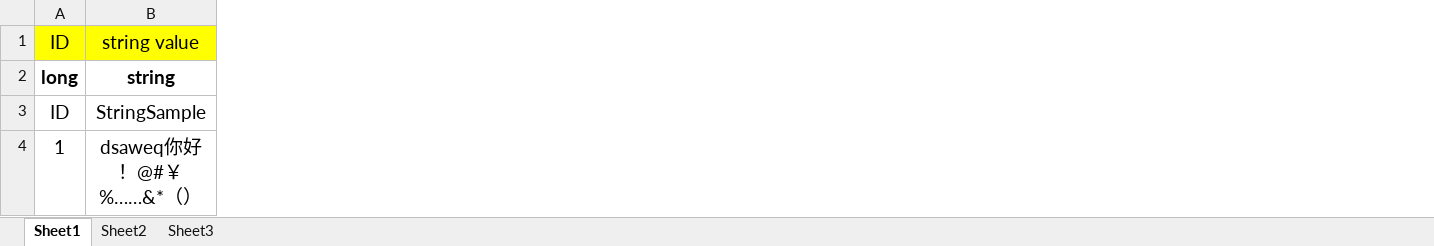
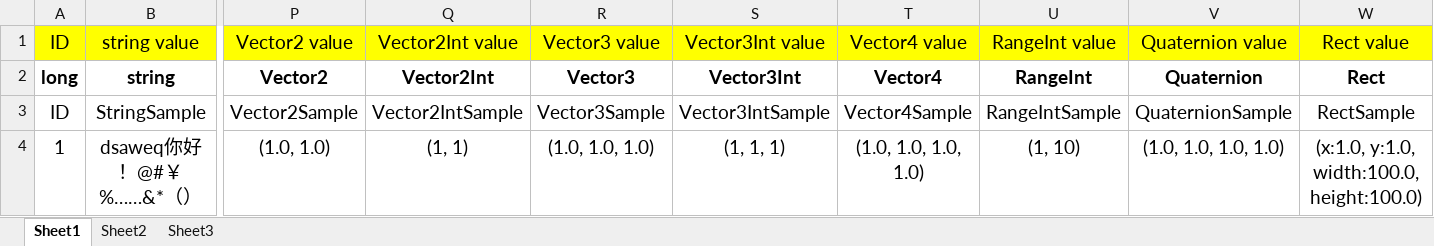
Before and after one commit to iDreamsOfGame/UniSharper.Data.Metadata, an Excel workbook: SampleExcelFiles/SampleMetadata.xlsx, sheet Sheet1, drawn as a sheet; only a part is shown, gaps mark what is left out; values as stored, in another font and other column widths than the file's, no borders; the diff covers the shown part only; the diff names each change by its address in the sheet, - before the commit and + after, or states it on an @@ line.

```diff
--- a/SampleExcelFiles/SampleMetadata.xlsx (sheet Sheet1)
+++ b/SampleExcelFiles/SampleMetadata.xlsx (sheet Sheet1)
+column P (Vector2 value), rows 2-4: Vector2 | Vector2Sample | (1.0, 1.0)
+column Q (Vector2Int value), rows 2-4: Vector2Int | Vector2IntSample | (1, 1)
+column R (Vector3 value), rows 2-4: Vector3 | Vector3Sample | (1.0, 1.0, 1.0)
+column S (Vector3Int value), rows 2-4: Vector3Int | Vector3IntSample | (1, 1, 1)
+column T (Vector4 value), rows 2-4: Vector4 | Vector4Sample | (1.0, 1.0, 1.0, 1.0)
+column U (RangeInt value), rows 2-4: RangeInt | RangeIntSample | (1, 10)
+column V (Quaternion value), rows 2-4: Quaternion | QuaternionSample | (1.0, 1.0, 1.0, 1.0)
+column W (Rect value), rows 2-4: Rect | RectSample | (x:1.0, y:1.0, width:100.0, height:100.0)
```
Also changed, not shown: 3 added columns elsewhere in this sheet, 8 other files.
